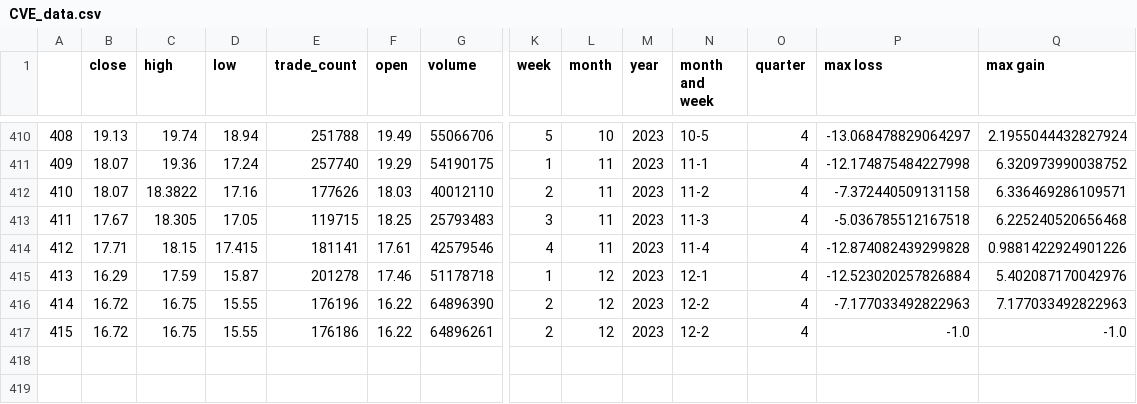
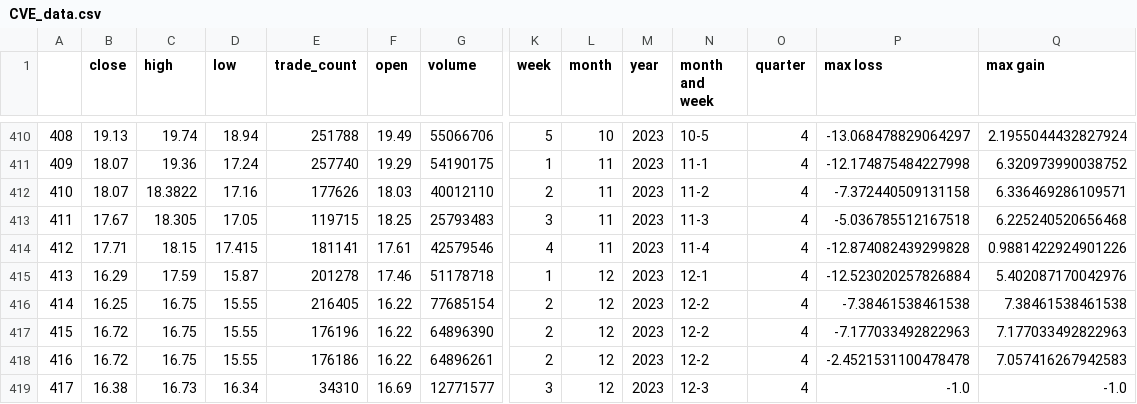
Before and after one commit to sibulus13/Seasonal-Stock, a CSV file: dataset/CVE/data/CVE_data.csv, drawn as a sheet; only a part is shown, gaps mark what is left out; addresses are those after the commit; rows hold the shown columns only; the diff names each change by its address in the sheet, - before the commit and + after, or states it on an @@ line.

```diff
--- a/dataset/CVE/data/CVE_data.csv
+++ b/dataset/CVE/data/CVE_data.csv
+row 416: 414 | 16.25 | 16.75 | 15.55 | 216405 | 16.22 | 77685154 | 2 | 12 | 2023 | 12-2 | 4 | -7.38461538461538 | 7.38461538461538
@@ column A renumbered between rows 417 and 418 @@
-P418 (max loss): -1.0
+P418 (max loss): -2.4521531100478478
-Q418 (max gain): -1.0
+Q418 (max gain): 7.057416267942583
+row 419: 417 | 16.38 | 16.73 | 16.34 | 34310 | 16.69 | 12771577 | 3 | 12 | 2023 | 12-3 | 4 | -1.0 | -1.0
```
Also changed, not shown: dataset/CVE/data/CVE.csv, dataset/CVE/data/CVE_output.csv, 4 other files.
